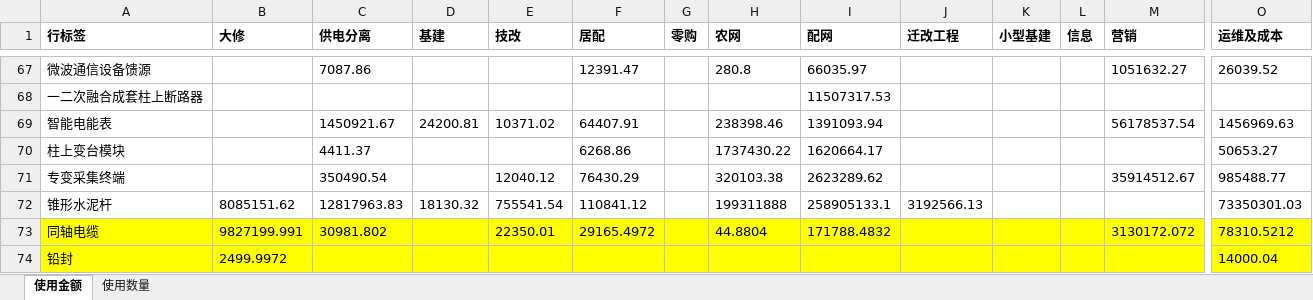
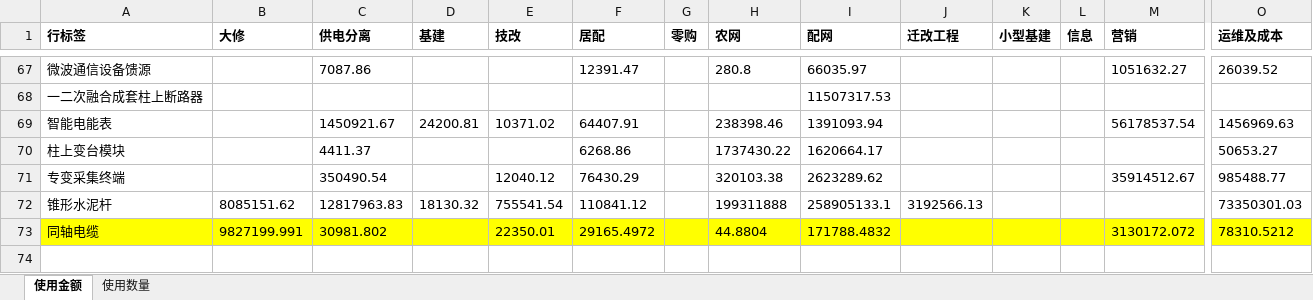
Before and after one commit to RobinChen121/Python-Practices, an Excel workbook: Chonqqing Power Grid/data-files/2018年协议库存用量统计.xlsx, sheet 使用金额, drawn as a sheet; only a part is shown, gaps mark what is left out; values as stored, in another font and other column widths than the file's, no borders; rows hold the shown columns only; the diff names each change by its address in the sheet, - before the commit and + after, or states it on an @@ line.

```diff
--- a/Chonqqing Power Grid/data-files/2018年协议库存用量统计.xlsx (sheet 使用金额)
+++ b/Chonqqing Power Grid/data-files/2018年协议库存用量统计.xlsx (sheet 使用金额)
-row 74: 铅封 | 2499.9972 |  |  |  |  |  |  |  |  |  |  |  | 14000.04
```
Also changed, not shown: sheet 使用数量, Chonqqing Power Grid/data-files/14-18年电商数据（金额、数量）.xlsx, Chonqqing Power Grid/data-files/2014年协议库存用量统计.xlsx, 42 other files.
